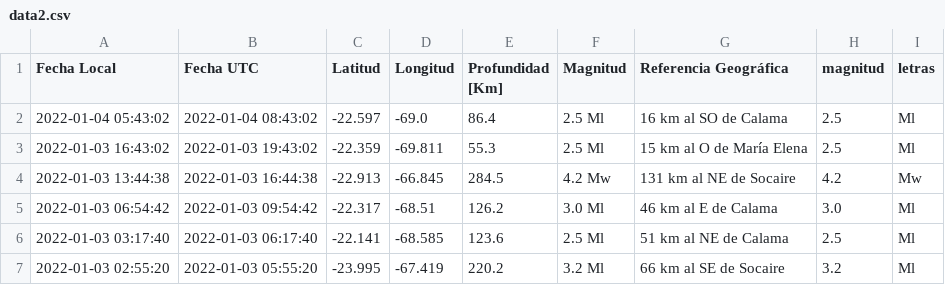
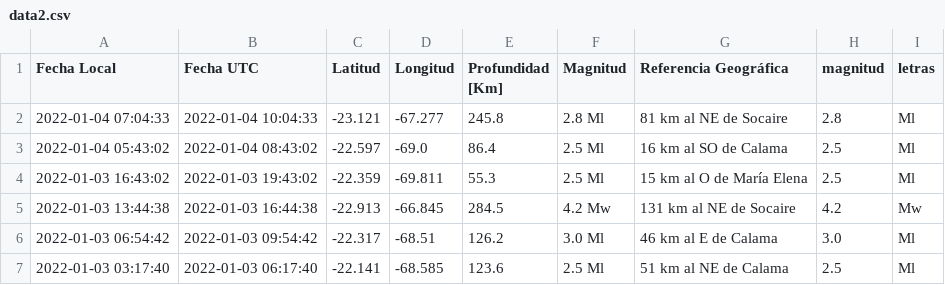
Before and after one commit to brunooviedo/sismos, a CSV file: data2.csv, drawn as a sheet; only a part is shown; the shorter side is filled out with more unchanged rows.

```diff
--- a/data2.csv
+++ b/data2.csv
@@ -1,2 +1,3 @@
 Fecha Local,Fecha UTC,Latitud,Longitud,Profundidad [Km],Magnitud,Referencia Geográfica,magnitud,letras
+2022-01-04 07:04:33,2022-01-04 10:04:33,-23.121,-67.277,245.8,2.8 Ml, 81 km al NE de Socaire,2.8,Ml
 2022-01-04 05:43:02,2022-01-04 08:43:02,-22.597,-69.0,86.4,2.5 Ml, 16 km al SO de Calama,2.5,Ml
```
Also changed, not shown: data.csv, 2 other files.
